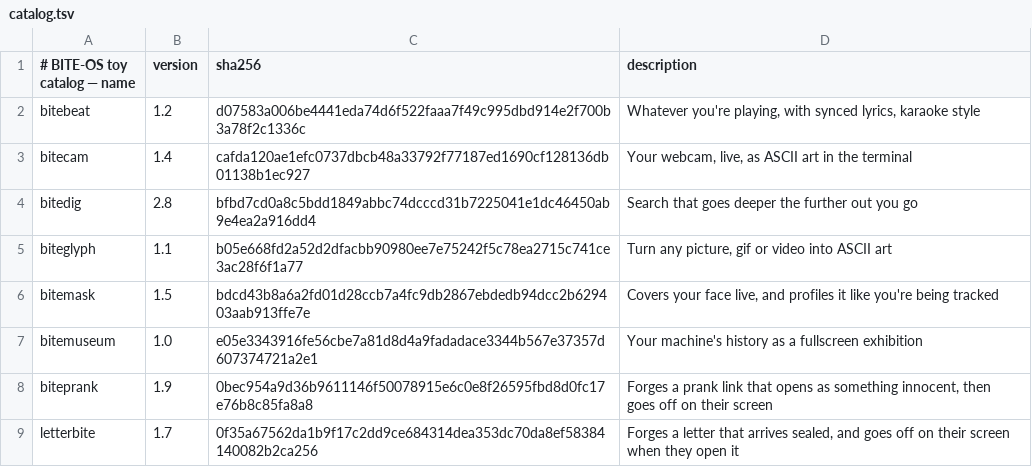
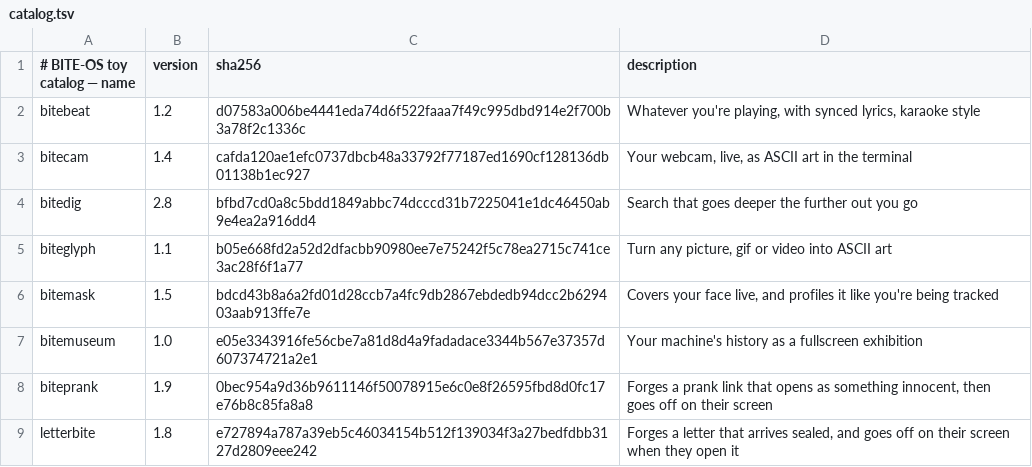
Before and after one commit to GLITCH-BITE-404/BITE-OS-toys, a TSV file: catalog.tsv, drawn as a sheet.

```diff
--- a/catalog.tsv
+++ b/catalog.tsv
@@ -8,2 +8,2 @@ bitemuseum	1.0	e05e3343916fe56cbe7a81d8d4a9fadadace3344b567e37357d607374721a2e1
 biteprank	1.9	0bec954a9d36b9611146f50078915e6c0e8f26595fbd8d0fc17e76b8c85fa8a8	Forges a prank link that opens as something innocent, then goes off on their screen
-letterbite	1.7	0f35a67562da1b9f17c2dd9ce684314dea353dc70da8ef58384140082b2ca256	Forges a letter that arrives sealed, and goes off on their screen when they open it
+letterbite	1.8	e727894a787a39eb5c46034154b512f139034f3a27bedfdbb3127d2809eee242	Forges a letter that arrives sealed, and goes off on their screen when they open it
```
Also changed, not shown: 4 other files.
